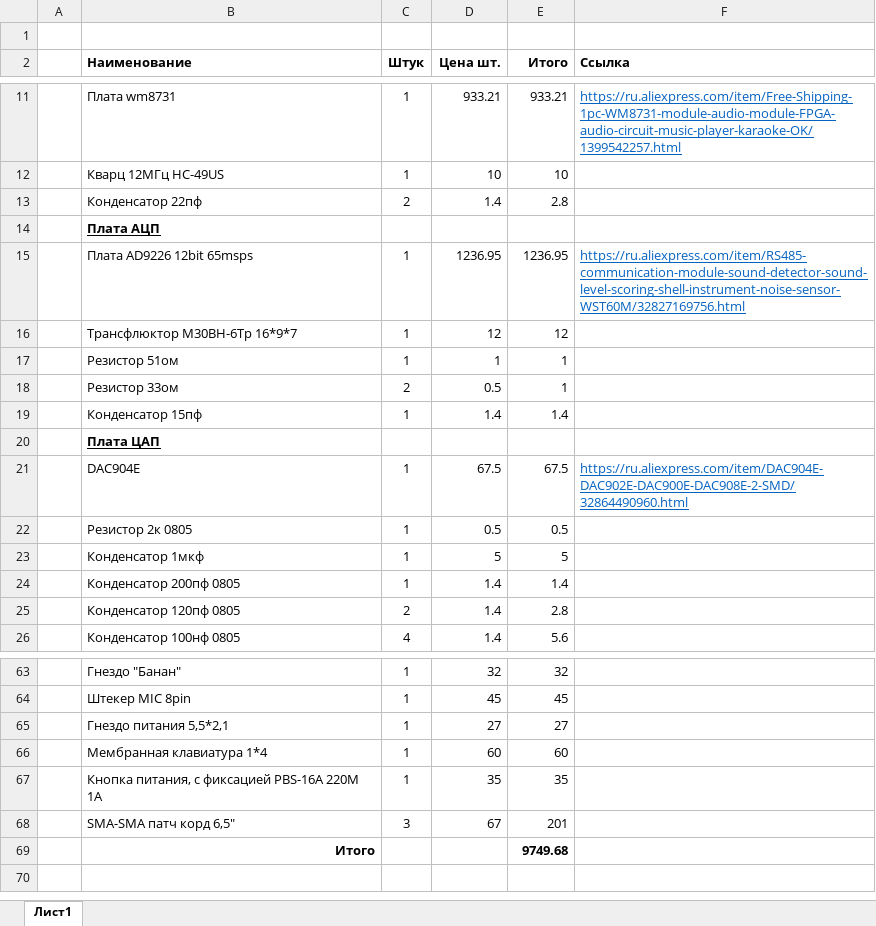
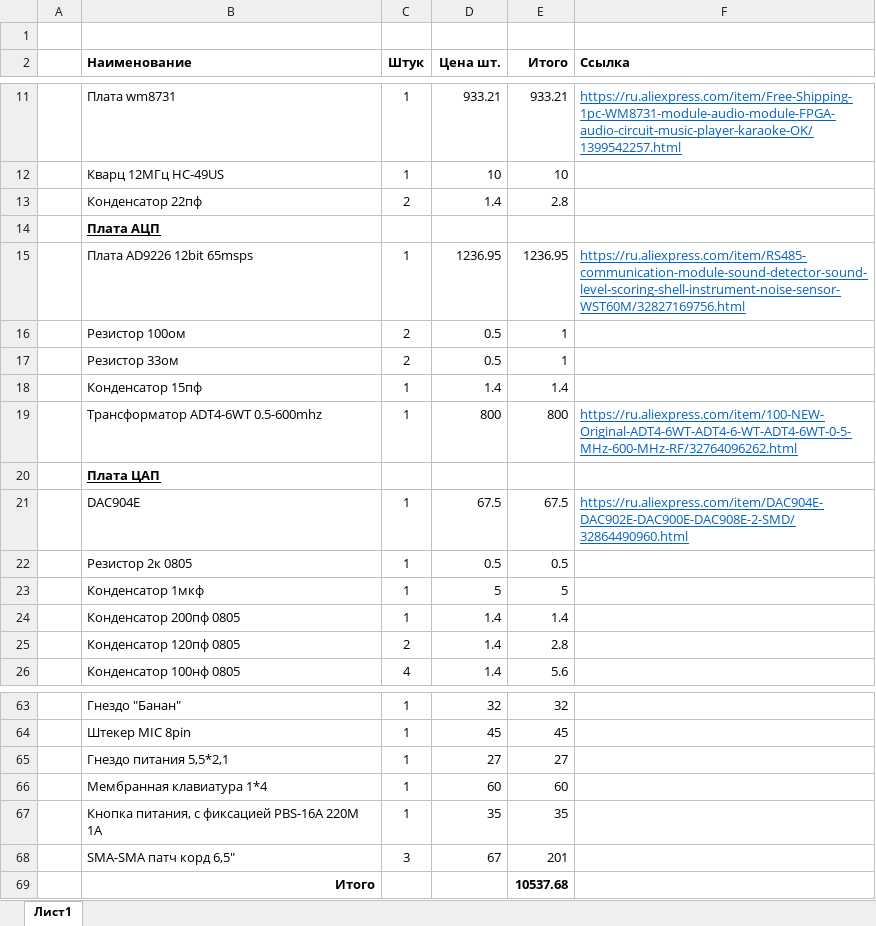
Before and after one commit to Airtau-DSP/UA3REO-DDC-Transceiver, an Excel workbook: Scheme/Smeta.xlsx, sheet Лист1, drawn as a sheet; only a part is shown, gaps mark what is left out; values as stored, in another font and other column widths than the file's, no borders; removed rows and columns are numbered as before the commit, all else as after; the diff names each change by its address in the sheet, - before the commit and + after, or states it on an @@ line.

```diff
--- a/Scheme/Smeta.xlsx (sheet Лист1)
+++ b/Scheme/Smeta.xlsx (sheet Лист1)
-row 16:  | Трансфлюктор М30ВН-6Тр 16*9*7 | 1 | 12 | 12
-row 17:  | Резистор 51ом | 1 | 1 | 1
+row 16:  | Резистор 100ом | 2 | 0.5 | 1
+row 19:  | Трансформатор ADT4-6WT 0.5-600mhz | 1 | 800 | 800 | https://ru.aliexpress.com/item/100-NEW-Original-ADT4-6WT-ADT4-6-WT-ADT4-6WT-0-5-MHz-600-MHz-RF/32764096262.html
-E69 (Итого): 9749.68
+E69 (Итого): 10537.68
```
Also changed, not shown: formulas that keep their value, 9 other files.
